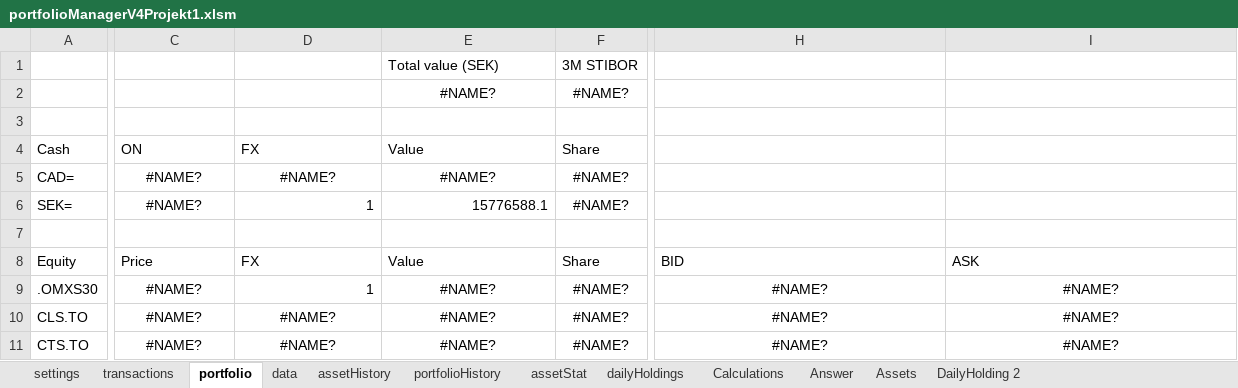
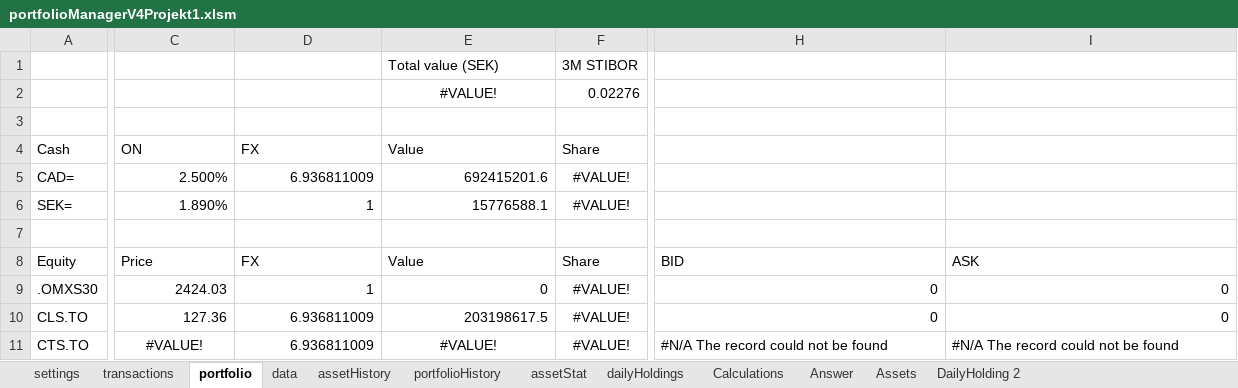
Before and after one commit to ErikssonWilliam/Portfolio-Management, an Excel workbook: Project 1/portfolioManagerV4Projekt1.xlsm, sheet portfolio, drawn as a sheet; only a part is shown, gaps mark what is left out; values as stored, in another font and other column widths than the file's, no borders; charts and pictures not drawn; removed rows and columns are numbered as before the commit, all else as after; rows hold the shown columns only; the diff covers the shown part only; the diff names each change by its address in the sheet, - before the commit and + after, or states it on an @@ line.

```diff
--- a/Project 1/portfolioManagerV4Projekt1.xlsm (sheet portfolio)
+++ b/Project 1/portfolioManagerV4Projekt1.xlsm (sheet portfolio)
-row 2:  |  |  | #NAME? | #NAME?
+row 2:  |  |  | #VALUE! | 0.02276
-C5: #NAME?
+C5: 2.500%
-C5:E5 alignment: center
+C5:E5 alignment: right
-D5: #NAME?
+D5: 6.936811009
-E5: #NAME?
+E5: 692415201.6
-F5:F6: #NAME?
+F5:F6: #VALUE!
-C6: #NAME?
+C6: 1.890%
-C6 alignment: center
+C6 alignment: right
-C9: #NAME?
+C9: 2424.03
-C9 alignment: center
+C9 alignment: right
-E9: #NAME?
+E9: 0
-E9 alignment: center
+E9 alignment: right
-F9:F11: #NAME?
+F9:F11: #VALUE!
-H9:H10: #NAME?
+H9:H10: 0
-H9:I10 alignment: center
+H9:I10 alignment: right
-I9:I10: #NAME?
+I9:I10: 0
-C10: #NAME?
+C10: 127.36
-C10:E10 alignment: center
+C10:E10 alignment: right
-D10:D11: #NAME?
+D10:D11: 6.936811009
-E10: #NAME?
+E10: 203198617.5
-C11: #NAME?
+C11: #VALUE!
-D11 alignment: center
+D11 alignment: right
-E11: #NAME?
+E11: #VALUE!
-H11: #NAME?
+H11: #N/A The record could not be found
-H11:I11 alignment: center
+H11:I11 alignment: left
-I11: #NAME?
+I11: #N/A The record could not be found
```
Also changed, not shown: 29 edited cells and cell formats elsewhere in this sheet, sheet Calculations, sheet assetHistory, sheet Assets, sheet data, sheet Answer, sheet transactions, 1 more sheet, charts or pictures, Project 3/portfolioManagerV4projekt3.xlsm, 1 other file.
